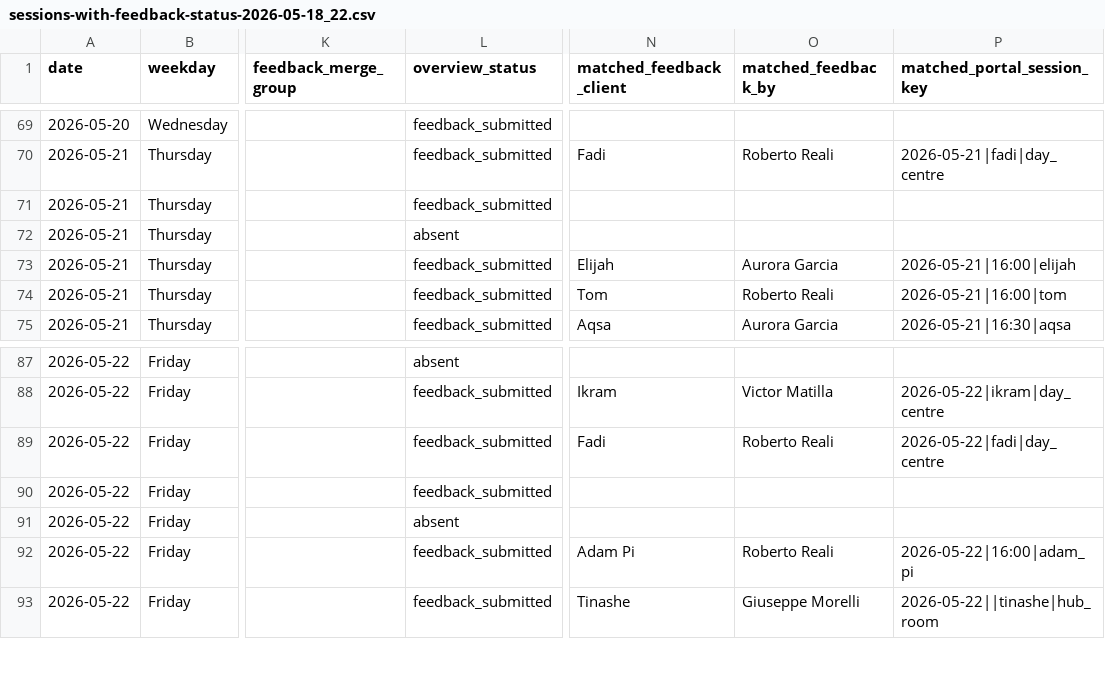
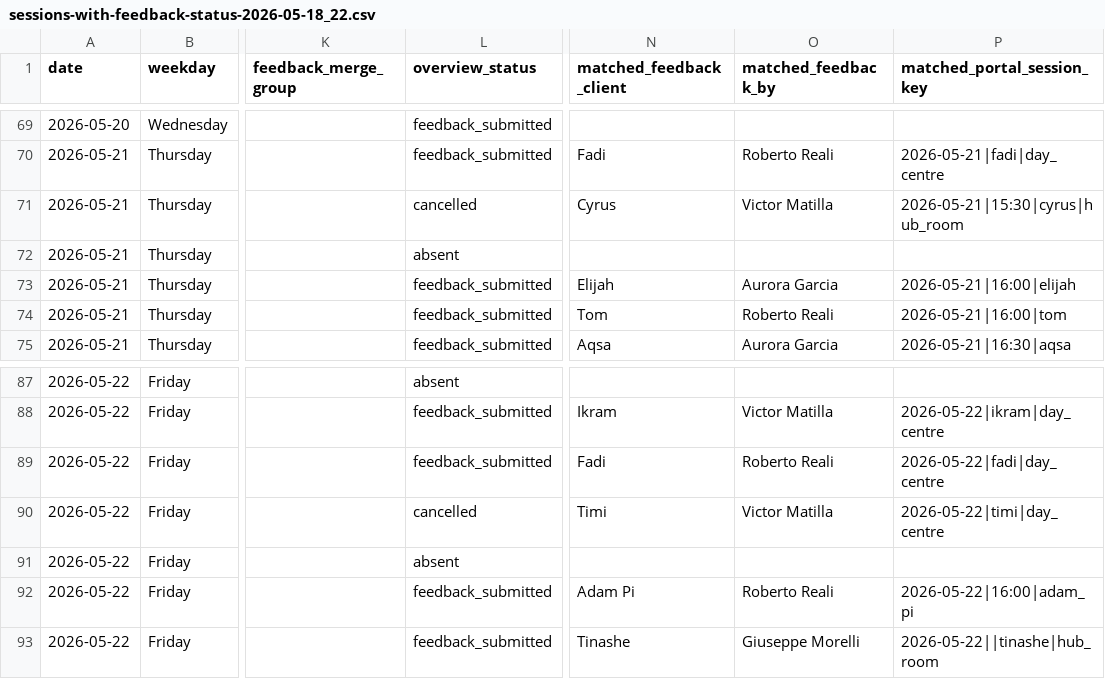
Before and after one commit to Vyky29/PORTALVIC, a CSV file: database/portal_import_bundle/sessions-with-feedback-status-2026-05-18_22.csv, drawn as a sheet; only a part is shown, gaps mark what is left out; the diff names each change by its address in the sheet, - before the commit and + after, or states it on an @@ line.

```diff
--- a/database/portal_import_bundle/sessions-with-feedback-status-2026-05-18_22.csv
+++ b/database/portal_import_bundle/sessions-with-feedback-status-2026-05-18_22.csv
-L71 (overview_status): feedback_submitted
+L71 (overview_status): cancelled
-N71 (matched_feedback_client): (empty)
+N71 (matched_feedback_client): Cyrus
-O71 (matched_feedback_by): (empty)
+O71 (matched_feedback_by): Victor Matilla
-P71 (matched_portal_session_key): (empty)
+P71 (matched_portal_session_key): 2026-05-21|15:30|cyrus|hub_room
-L90 (overview_status): feedback_submitted
+L90 (overview_status): cancelled
-N90 (matched_feedback_client): (empty)
+N90 (matched_feedback_client): Timi
-O90 (matched_feedback_by): (empty)
+O90 (matched_feedback_by): Victor Matilla
-P90 (matched_portal_session_key): (empty)
+P90 (matched_portal_session_key): 2026-05-22|timi|day_centre
```
Also changed, not shown: database/portal_import_bundle/cancellations.csv, working_ui/portal-import-bundle/cancellations.csv, 10 other files.
